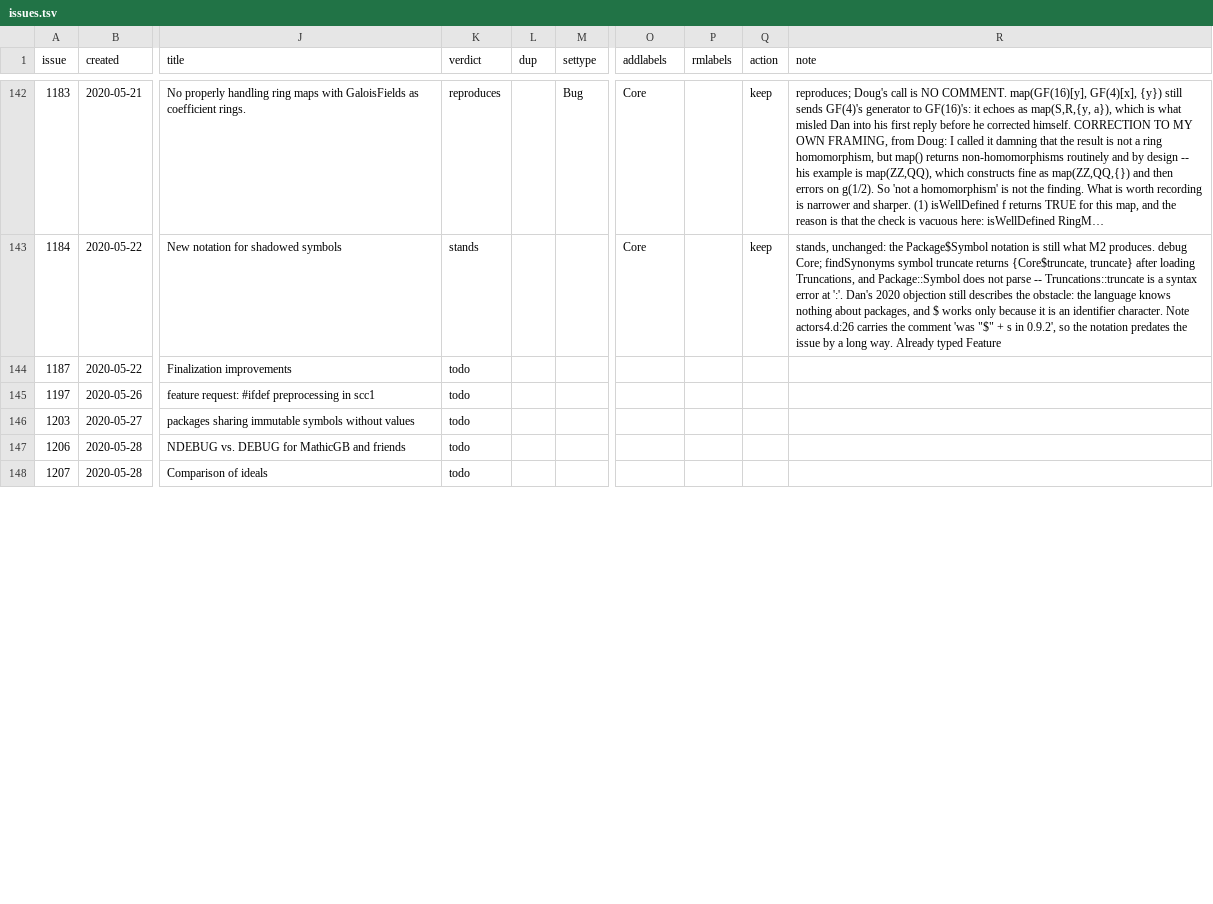
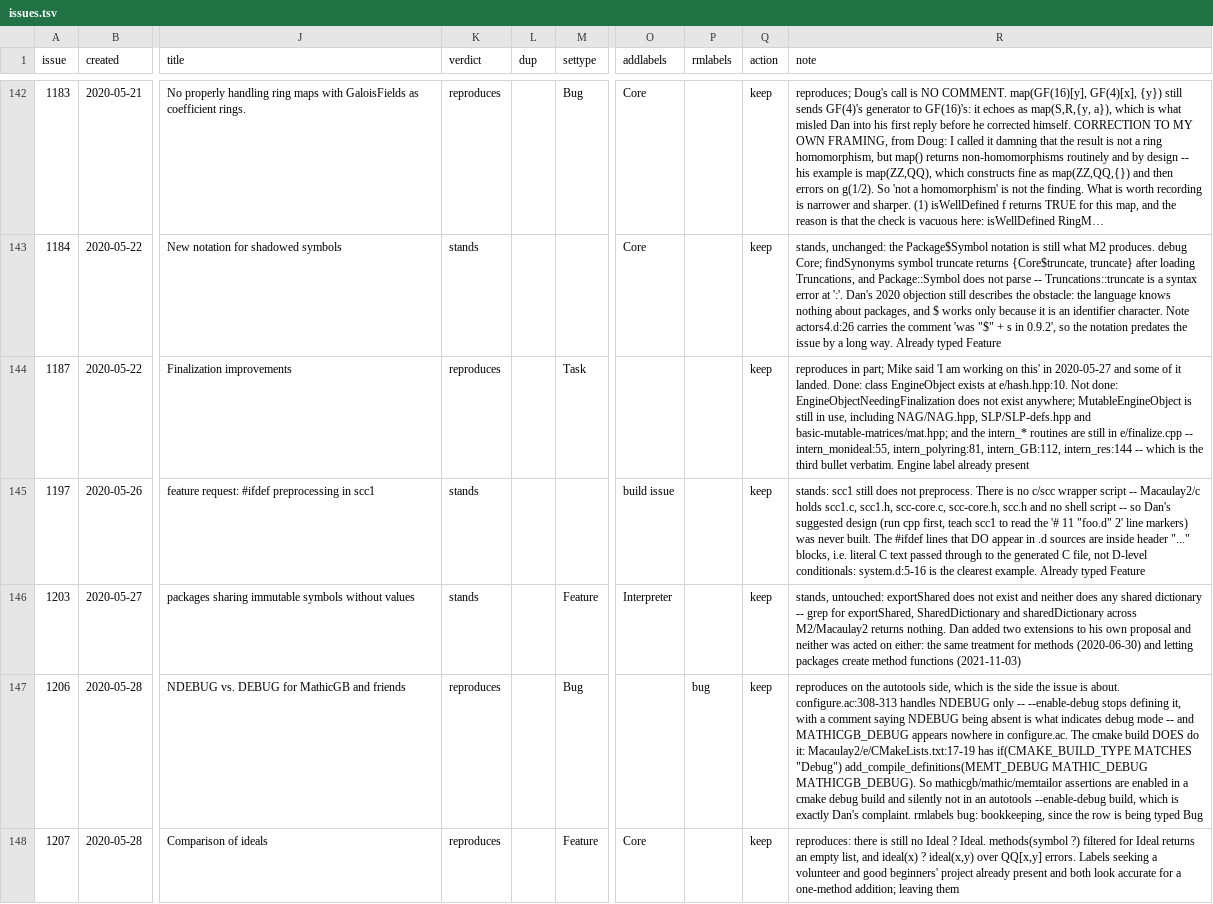
Before and after one commit to d-torrance/M2, a TSV file: bug-triage/issues.tsv, drawn as a sheet; only a part is shown, gaps mark what is left out; long unchanged cells end in …; the diff covers the shown part only; the diff names each change by its address in the sheet, - before the commit and + after, or states it on an @@ line.

Commit message:
Triage batch 23: 10 issues, one close, and a CI check that overturned a finding
#1209 closes as fixed, and Doug corrected me on it.  I claimed autotools
still had no .git guard, having grepped Makefile.in, configure.ac and
GNUmakefile.in but not autogen.sh.  It has one: autogen.sh:27-38 updates
the M2-emacs submodule only when M2.el is missing AND $srcdir/../.git
exists, and otherwise prints a warning saying where to download it.
That is exactly the ask, and it covers the case that prompted the issue
-- a build from a git archive tarball, which is how the Debian source
package is made.  Arrived in 4d0415ebf0, PR #3520.  His added context,
verified: no other submodule is touched unless the corresponding
library is being built, and the one remaining line is in the dist
target.

#1213 is the one worth recording.  I had it as "cmake runs the engine
tests, autotools does not" and was ready to comment.  Doug asked
whether I had checked a CI log.  I had not.  The cmake CI runs only
ctest -R unit-tests and ctest -R ComputationsBook, and
.github/workflows/test_build.yml:212 carries

    # TODO: add Macaulay2/tests/engine when .../issues/1213 is fixed

So the engine tests are REGISTERED by CMakeLists.txt:12 but never
invoked, Dan's "not run by make" is true in both build systems, and CI
is explicitly gated on this issue.  Verified against the job log for
cmake-ubuntu-24.04-default in run 32095406056: no engine ctest
invocation, no Test # lines.  Also found tests/rationality, 9 files, in
the same state and mentioned by nobody.  Doug's call: note only.

The rest reproduce or stand.  #1187 partly landed -- class EngineObject
exists, but MutableEngineObject persists, EngineObjectNeedingFinalization
never appeared, and the intern_* routines are all still in finalize.cpp.
#1206 is the same autotools/cmake asymmetry: e/CMakeLists.txt:18 defines
MATHICGB_DEBUG under a Debug build, configure.ac never does.  #1207,
#1217, #1223 are untouched one-liners.

One comment written.  Nothing approved, nothing posted, nothing pushed.

```diff
--- a/bug-triage/issues.tsv
+++ b/bug-triage/issues.tsv
-K144 (verdict): todo
+K144 (verdict): reproduces
-M144 (settype): (empty)
+M144 (settype): Task
-Q144:Q148 (action): (empty)
+Q144:Q148 (action): keep
-R144 (note): (empty)
+R144 (note): reproduces in part; Mike said 'I am working on this' in 2020-05-27 and some of it landed. Done: class EngineObject exists at e/hash.hpp:10. Not done: EngineObjectNeedingFinalization does not exist anywhere; MutableEngineObject is still in use, including NAG/NAG.hpp, SLP/SLP-defs.hpp and basic-mutable-matrices/mat.hpp; and the intern_* routines are still in e/finalize.cpp -- intern_monideal:55, intern_polyring:81, intern_GB:112, intern_res:144 -- which is the third bullet verbatim. Engine label already present
-K145:K146 (verdict): todo
+K145:K146 (verdict): stands
-O145 (addlabels): (empty)
+O145 (addlabels): build issue
-R145 (note): (empty)
+R145 (note): stands: scc1 still does not preprocess. There is no c/scc wrapper script -- Macaulay2/c holds scc1.c, scc1.h, scc-core.c, scc-core.h, scc.h and no shell script -- so Dan's suggested design (run cpp first, teach scc1 to read the '# 11 "foo.d" 2' line markers) was never built. The #ifdef lines that DO appear in .d sources are inside header "..." blocks, i.e. literal C text passed through to the generated C file, not D-level conditionals: system.d:5-16 is the clearest example. Already typed Feature
-M146 (settype): (empty)
+M146 (settype): Feature
-O146 (addlabels): (empty)
+O146 (addlabels): Interpreter
-R146 (note): (empty)
+R146 (note): stands, untouched: exportShared does not exist and neither does any shared dictionary -- grep for exportShared, SharedDictionary and sharedDictionary across M2/Macaulay2 returns nothing. Dan added two extensions to his own proposal and neither was acted on either: the same treatment for methods (2020-06-30) and letting packages create method functions (2021-11-03)
-K147:K148 (verdict): todo
+K147:K148 (verdict): reproduces
-M147 (settype): (empty)
+M147 (settype): Bug
-P147 (rmlabels): (empty)
+P147 (rmlabels): bug
-R147 (note): (empty)
+R147 (note): reproduces on the autotools side, which is the side the issue is about. configure.ac:308-313 handles NDEBUG only -- --enable-debug stops defining it, with a comment saying NDEBUG being absent is what indicates debug mode -- and MATHICGB_DEBUG appears nowhere in configure.ac. The cmake build DOES do it: Macaulay2/e/CMakeLists.txt:17-19 has if(CMAKE_BUILD_TYPE MATCHES "Debug") add_compile_definitions(MEMT_DEBUG MATHIC_DEBUG MATHICGB_DEBUG). So mathicgb/mathic/memtailor assertions are enabled in a cmake debug build and silently not in an autotools --enable-debug build, which is exactly Dan's complaint. rmlabels bug: bookkeeping, since the row is being typed Bug
-M148 (settype): (empty)
+M148 (settype): Feature
-O148 (addlabels): (empty)
+O148 (addlabels): Core
-R148 (note): (empty)
+R148 (note): reproduces: there is still no Ideal ? Ideal. methods(symbol ?) filtered for Ideal returns an empty list, and ideal(x) ? ideal(x,y) over QQ[x,y] errors. Labels seeking a volunteer and good beginners' project already present and both look accurate for a one-method addition; leaving them
```
Also changed, not shown: 20 edited cells elsewhere in this file, 2 other files.
